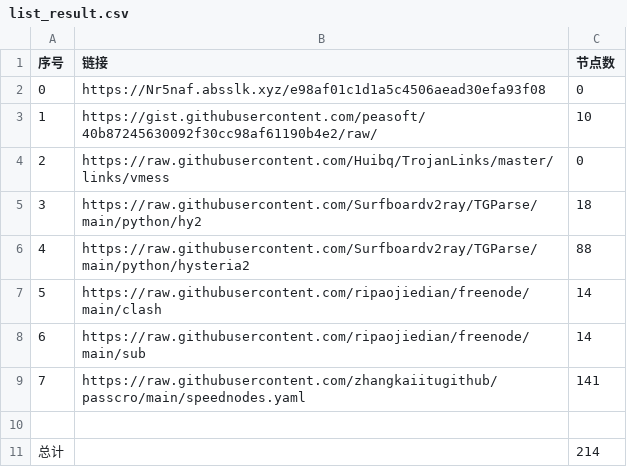
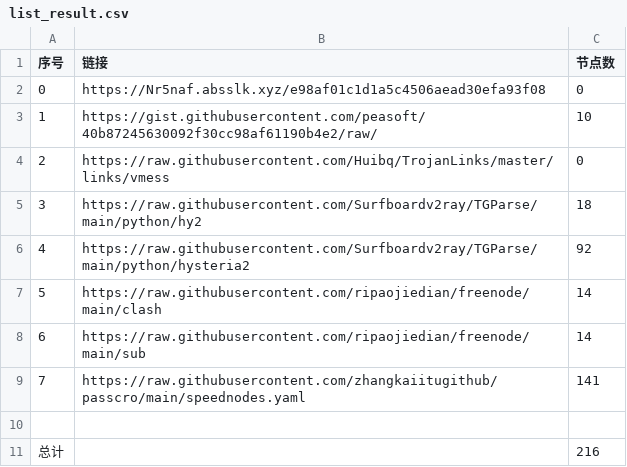
Before and after one commit to cute-omega/NoMoreWalls, a CSV file: list_result.csv, drawn as a sheet.

```diff
--- a/list_result.csv
+++ b/list_result.csv
@@ -5,3 +5,3 @@
 3,https://raw.githubusercontent.com/Surfboardv2ray/TGParse/main/python/hy2,18
-4,https://raw.githubusercontent.com/Surfboardv2ray/TGParse/main/python/hysteria2,88
+4,https://raw.githubusercontent.com/Surfboardv2ray/TGParse/main/python/hysteria2,92
 5,https://raw.githubusercontent.com/ripaojiedian/freenode/main/clash,14
@@ -10,2 +10,2 @@
 
-总计,,214
+总计,,216
```
Also changed, not shown: 8 other files.
